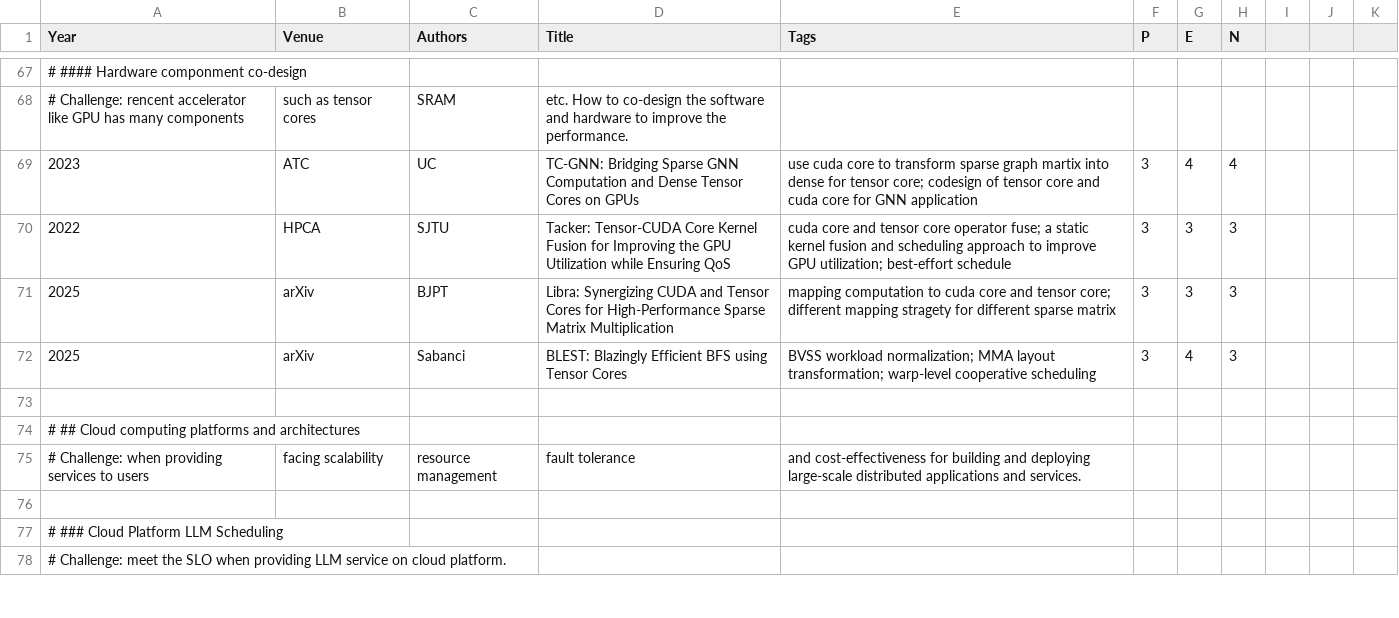
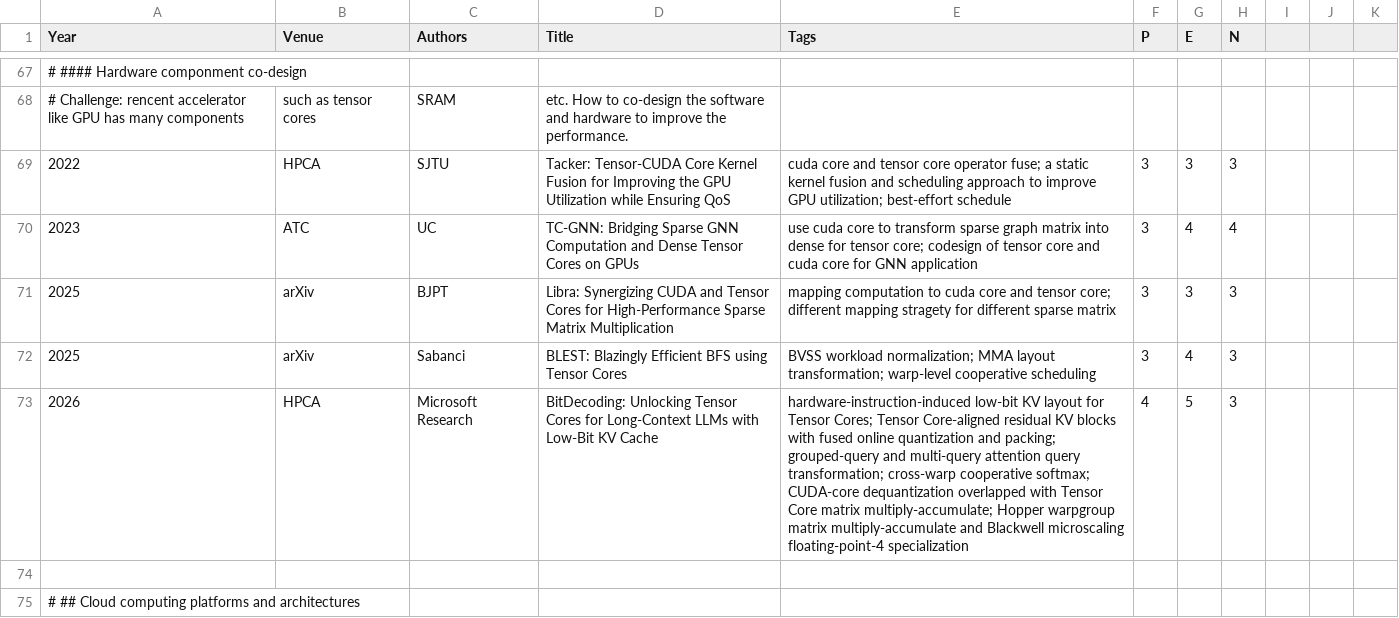
Before and after one commit to pku-lemonade/review, a CSV file: docs/data/software/ds.csv, drawn as a sheet; only a part is shown, gaps mark what is left out; the shorter side is filled out with more unchanged rows.

```diff
--- a/docs/data/software/ds.csv
+++ b/docs/data/software/ds.csv
@@ -68,6 +68,7 @@ Year,Venue,Authors,Title,Tags,P,E,N
 # Challenge: rencent accelerator like GPU has many components, such as tensor cores, SRAM, etc. How to co-design the software and hardware to improve the performance.
-2023,ATC,UC,TC-GNN: Bridging Sparse GNN Computation and Dense Tensor Cores on GPUs,use cuda core to transform sparse graph martix into dense for tensor core; codesign of tensor core and cuda core for GNN application,3,4,4
 2022,HPCA,SJTU,Tacker: Tensor-CUDA Core Kernel Fusion for Improving the GPU Utilization while Ensuring QoS,cuda core and tensor core operator fuse; a static kernel fusion and scheduling approach to improve GPU utilization; best-effort schedule,3,3,3
+2023,ATC,UC,TC-GNN: Bridging Sparse GNN Computation and Dense Tensor Cores on GPUs,use cuda core to transform sparse graph matrix into dense for tensor core; codesign of tensor core and cuda core for GNN application,3,4,4
 2025,arXiv,BJPT,Libra: Synergizing CUDA and Tensor Cores for High-Performance Sparse Matrix Multiplication,mapping computation to cuda core and tensor core; different mapping stragety for different sparse matrix,3,3,3
 2025,arXiv,Sabanci,BLEST: Blazingly Efficient BFS using Tensor Cores,BVSS workload normalization; MMA layout transformation; warp-level cooperative scheduling,3,4,3
+2026,HPCA,Microsoft Research,BitDecoding: Unlocking Tensor Cores for Long-Context LLMs with Low-Bit KV Cache,hardware-instruction-induced low-bit KV layout for Tensor Cores; Tensor Core-aligned residual KV blocks with fused online quantization and packing; grouped-query and multi-query attention query transformation; cross-warp cooperative softmax; CUDA-core dequantization overlapped with Tensor Core matrix multiply-accumulate; Hopper warpgroup matrix multiply-accumulate and Blackwell microscaling floating-point-4 specialization,4,5,3
 
```
Also changed, not shown: 1 other file.
